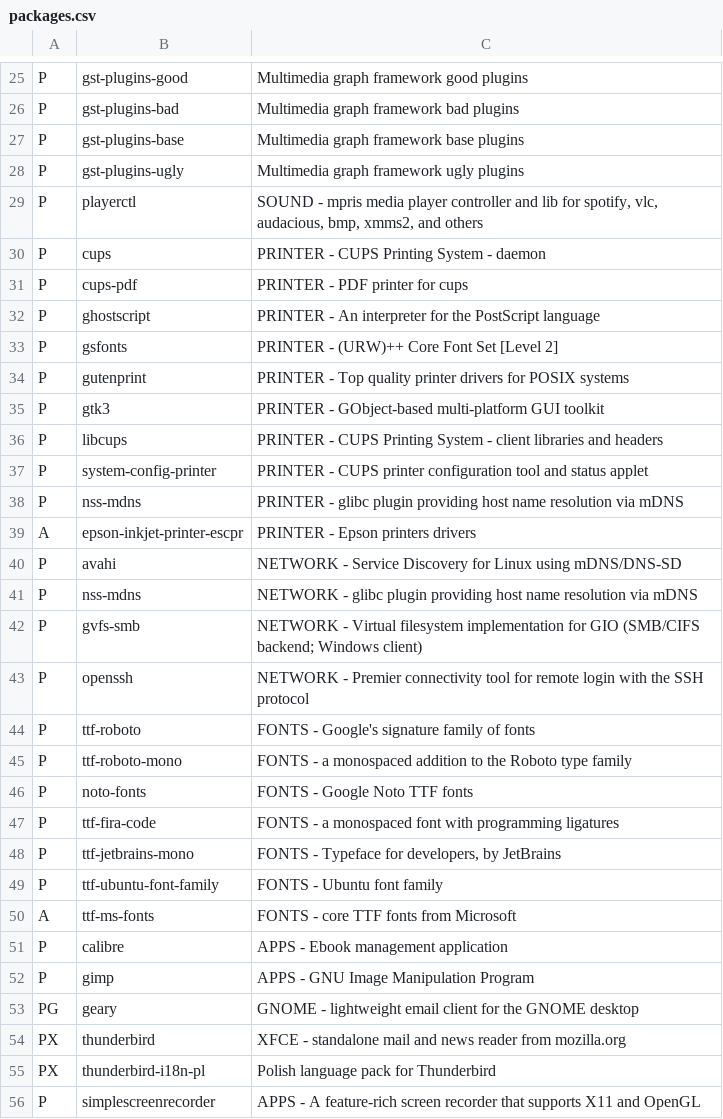
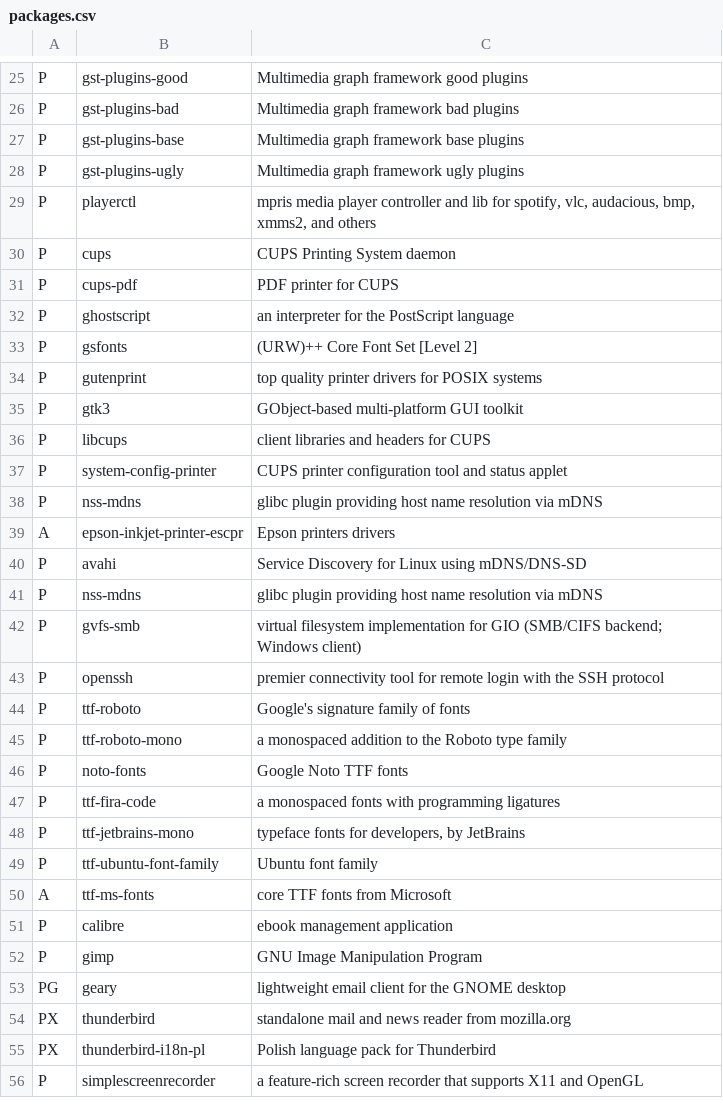
Before and after one commit to elkrien/EALIPS, a CSV file: packages.csv, drawn as a sheet; only a part is shown, gaps mark what is left out; the diff covers the shown part only.

```diff
--- a/packages.csv
+++ b/packages.csv
@@ -28,29 +28,29 @@ P,gst-plugins-base,"Multimedia graph framework base plugins"
 P,gst-plugins-ugly,"Multimedia graph framework ugly plugins"
-P,playerctl,"SOUND - mpris media player controller and lib for spotify, vlc, audacious, bmp, xmms2, and others"
-P,cups,"PRINTER - CUPS Printing System - daemon"
-P,cups-pdf,"PRINTER - PDF printer for cups"
-P,ghostscript,"PRINTER - An interpreter for the PostScript language"
-P,gsfonts,"PRINTER - (URW)++ Core Font Set [Level 2]"
-P,gutenprint,"PRINTER - Top quality printer drivers for POSIX systems"
-P,gtk3,"PRINTER - GObject-based multi-platform GUI toolkit"
-P,libcups,"PRINTER - CUPS Printing System - client libraries and headers"
-P,system-config-printer,"PRINTER - CUPS printer configuration tool and status applet"
-P,nss-mdns,"PRINTER - glibc plugin providing host name resolution via mDNS"
-A,epson-inkjet-printer-escpr,"PRINTER - Epson printers drivers"
-P,avahi,"NETWORK - Service Discovery for Linux using mDNS/DNS-SD"
-P,nss-mdns,"NETWORK - glibc plugin providing host name resolution via mDNS"
-P,gvfs-smb,"NETWORK - Virtual filesystem implementation for GIO (SMB/CIFS backend; Windows client)"
-P,openssh,"NETWORK - Premier connectivity tool for remote login with the SSH protocol"
-P,ttf-roboto,"FONTS - Google's signature family of fonts"
-P,ttf-roboto-mono,"FONTS - a monospaced addition to the Roboto type family"
-P,noto-fonts,"FONTS - Google Noto TTF fonts"
-P,ttf-fira-code,"FONTS - a monospaced font with programming ligatures"
-P,ttf-jetbrains-mono,"FONTS - Typeface for developers, by JetBrains"
-P,ttf-ubuntu-font-family,"FONTS - Ubuntu font family"
-A,ttf-ms-fonts,"FONTS - core TTF fonts from Microsoft"
-P,calibre,"APPS - Ebook management application"
-P,gimp,"APPS - GNU Image Manipulation Program"
-PG,geary,"GNOME - lightweight email client for the GNOME desktop"
-PX,thunderbird,"XFCE - standalone mail and news reader from mozilla.org"
+P,playerctl,"mpris media player controller and lib for spotify, vlc, audacious, bmp, xmms2, and others"
+P,cups,"CUPS Printing System daemon"
+P,cups-pdf,"PDF printer for CUPS"
+P,ghostscript,"an interpreter for the PostScript language"
+P,gsfonts,"(URW)++ Core Font Set [Level 2]"
+P,gutenprint,"top quality printer drivers for POSIX systems"
+P,gtk3,"GObject-based multi-platform GUI toolkit"
+P,libcups,"client libraries and headers for CUPS"
+P,system-config-printer,"CUPS printer configuration tool and status applet"
+P,nss-mdns,"glibc plugin providing host name resolution via mDNS"
+A,epson-inkjet-printer-escpr,"Epson printers drivers"
+P,avahi,"Service Discovery for Linux using mDNS/DNS-SD"
+P,nss-mdns,"glibc plugin providing host name resolution via mDNS"
+P,gvfs-smb,"virtual filesystem implementation for GIO (SMB/CIFS backend; Windows client)"
+P,openssh,"premier connectivity tool for remote login with the SSH protocol"
+P,ttf-roboto,"Google's signature family of fonts"
+P,ttf-roboto-mono,"a monospaced addition to the Roboto type family"
+P,noto-fonts,"Google Noto TTF fonts"
+P,ttf-fira-code,"a monospaced fonts with programming ligatures"
+P,ttf-jetbrains-mono,"typeface fonts for developers, by JetBrains"
+P,ttf-ubuntu-font-family,"Ubuntu font family"
+A,ttf-ms-fonts,"core TTF fonts from Microsoft"
+P,calibre,"ebook management application"
+P,gimp,"GNU Image Manipulation Program"
+PG,geary,"lightweight email client for the GNOME desktop"
+PX,thunderbird,"standalone mail and news reader from mozilla.org"
 PX,thunderbird-i18n-pl,"Polish language pack for Thunderbird"
-P,simplescreenrecorder,"APPS - A feature-rich screen recorder that supports X11 and OpenGL"
+P,simplescreenrecorder,"a feature-rich screen recorder that supports X11 and OpenGL"
```
Also changed, not shown: 1 added row and 51 edited cells elsewhere in this file.
